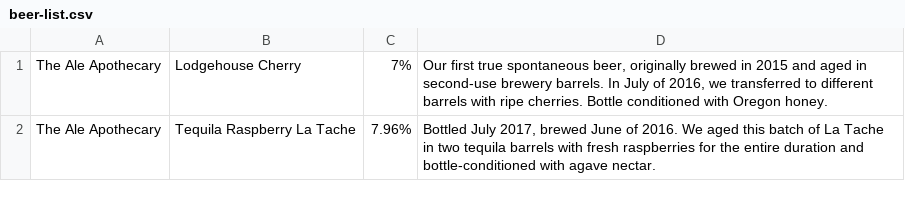
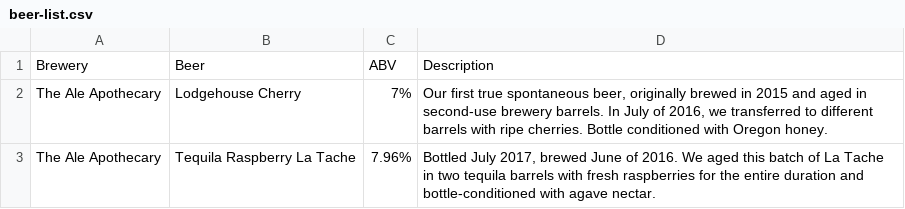
Before and after one commit to alexcb/beer-list, a CSV file: beer-list.csv, drawn as a sheet; only a part is shown.

```diff
--- a/beer-list.csv
+++ b/beer-list.csv
@@ -1 +1,2 @@
+Brewery,Beer,ABV,Description
 The Ale Apothecary,Lodgehouse Cherry,7%,"Our first true spontaneous beer, originally brewed in 2015 and aged in second-use brewery barrels. In July of 2016, we transferred to different barrels with ripe cherries. Bottle conditioned with Oregon honey."
```
Also changed, not shown: 1 other file.
